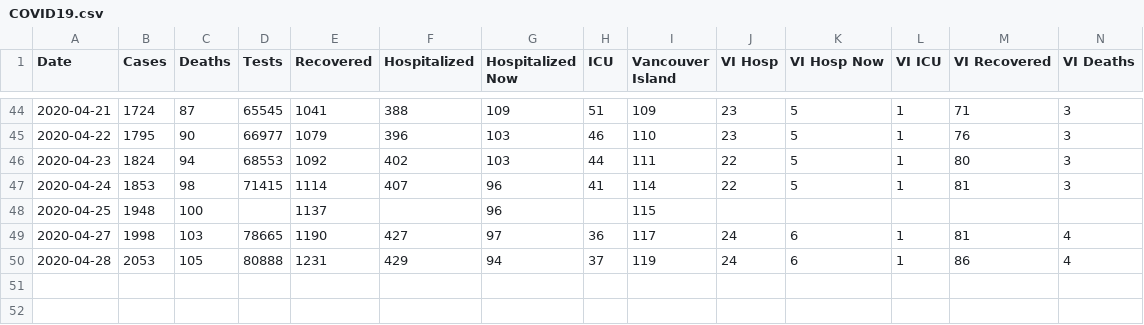
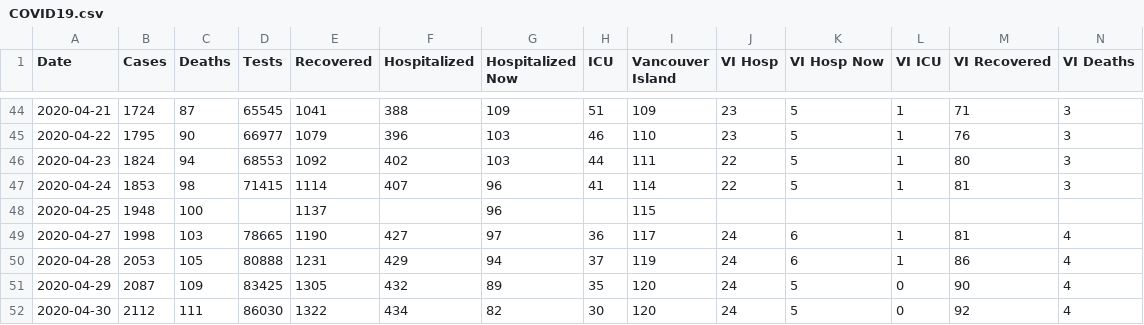
Before and after one commit to jklymak/covid19BCStats, a CSV file: COVID19.csv, drawn as a sheet; only a part is shown, gaps mark what is left out; the diff names each change by its address in the sheet, - before the commit and + after, or states it on an @@ line.

```diff
--- a/COVID19.csv
+++ b/COVID19.csv
+row 51: 2020-04-29 | 2087 | 109 | 83425 | 1305 | 432 | 89 | 35 | 120 | 24 | 5 | 0 | 90 | 4
+row 52: 2020-04-30 | 2112 | 111 | 86030 | 1322 | 434 | 82 | 30 | 120 | 24 | 5 | 0 | 92 | 4
```
Also changed, not shown: 28 other files.
